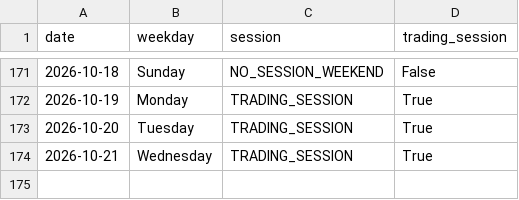
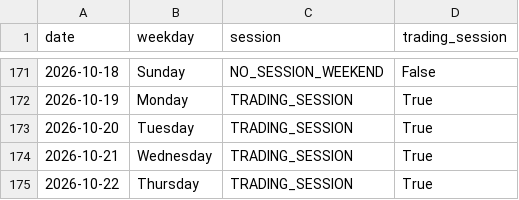
Before and after one commit to ThryB64/CornStudy, a CSV file: data/official_forward/market_sessions.csv, drawn as a sheet; only a part is shown, gaps mark what is left out; the diff names each change by its address in the sheet, - before the commit and + after, or states it on an @@ line.

Commit message:
chore(forward): official collect 2026-10-22

```diff
--- a/data/official_forward/market_sessions.csv
+++ b/data/official_forward/market_sessions.csv
+row 175: 2026-10-22 | Thursday | TRADING_SESSION | True
```
Also changed, not shown: 35 other files.
